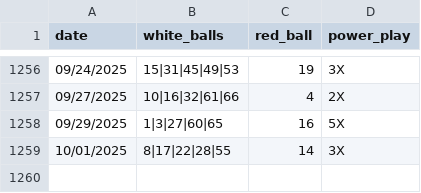
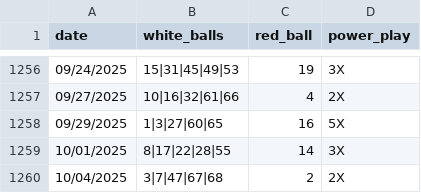
Before and after one commit to jbaranski/jeffs-lottery-utils, a CSV file: numbers/powerball.csv, drawn as a sheet; only a part is shown, gaps mark what is left out.

```diff
--- a/numbers/powerball.csv
+++ b/numbers/powerball.csv
@@ -1259 +1259,2 @@ date,white_balls,red_ball,power_play
 10/01/2025,8|17|22|28|55,14,3X
+10/04/2025,3|7|47|67|68,2,2X
```
Also changed, not shown: 2 other files.
